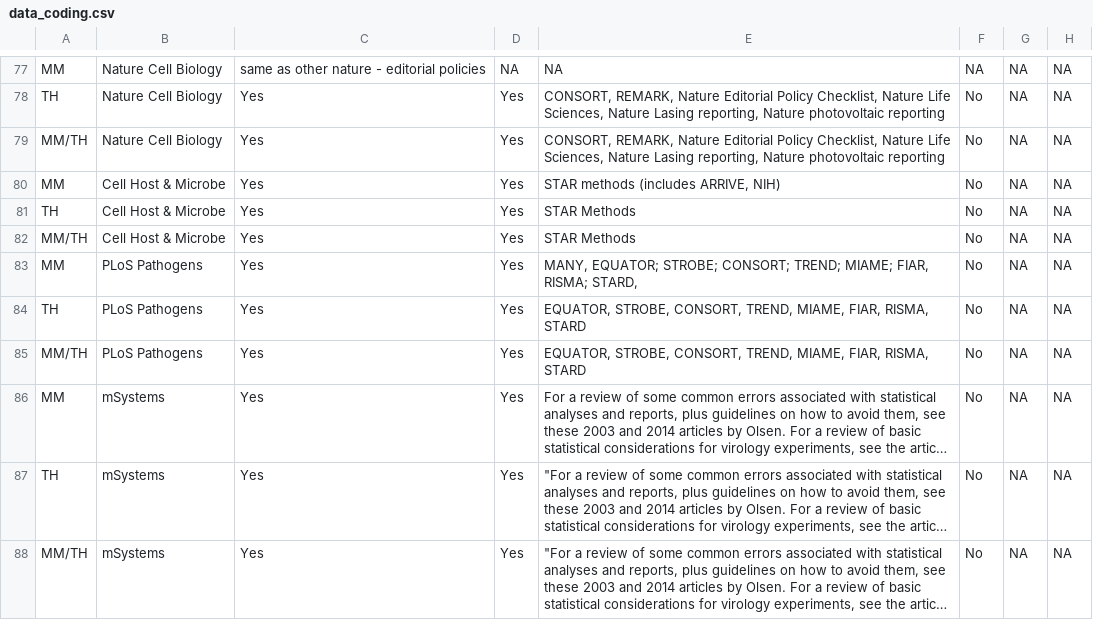
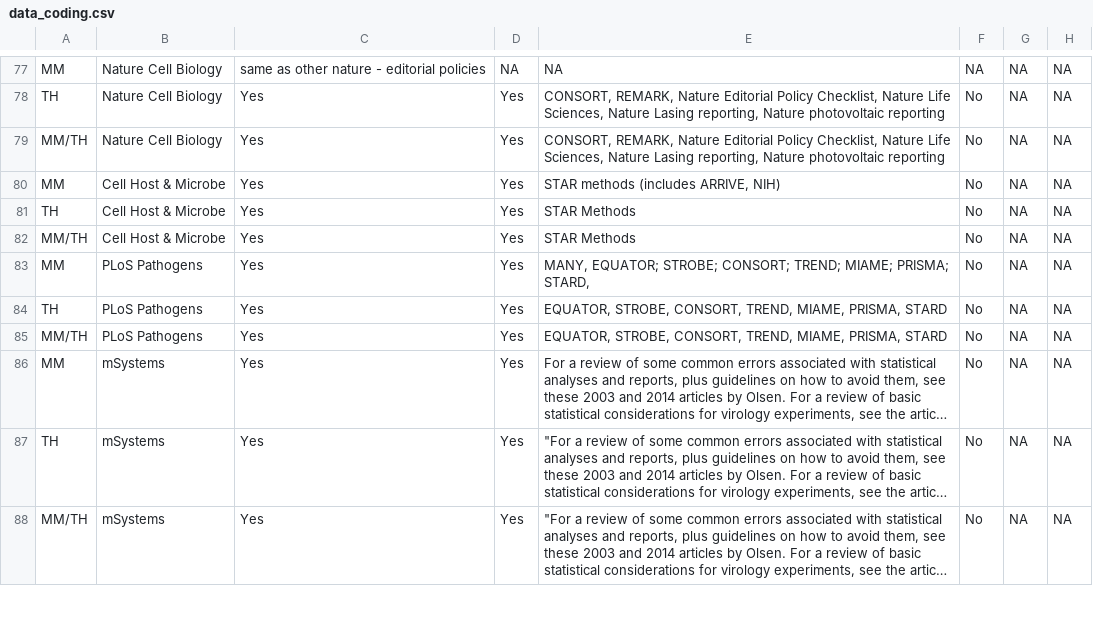
Before and after one commit to TomHardwicke/Journal-Statistical-Guidance-2019, a CSV file: data/primary/data_coding.csv, drawn as a sheet; only a part is shown, gaps mark what is left out; long unchanged cells end in …; the diff names each change by its address in the sheet, - before the commit and + after, or states it on an @@ line.

```diff
--- a/data/primary/data_coding.csv
+++ b/data/primary/data_coding.csv
-E83: …TREND; MIAME; FIAR, RISMA; STARD,
+E83: …TREND; MIAME; PRISMA; STARD,
-E84:E85: …TREND, MIAME, FIAR, RISMA, STARD
+E84:E85: …TREND, MIAME, PRISMA, STARD
```
Also changed, not shown: data/processed/d_all.csv, data/processed/lookup_external_guidance.csv, 2 other files.
